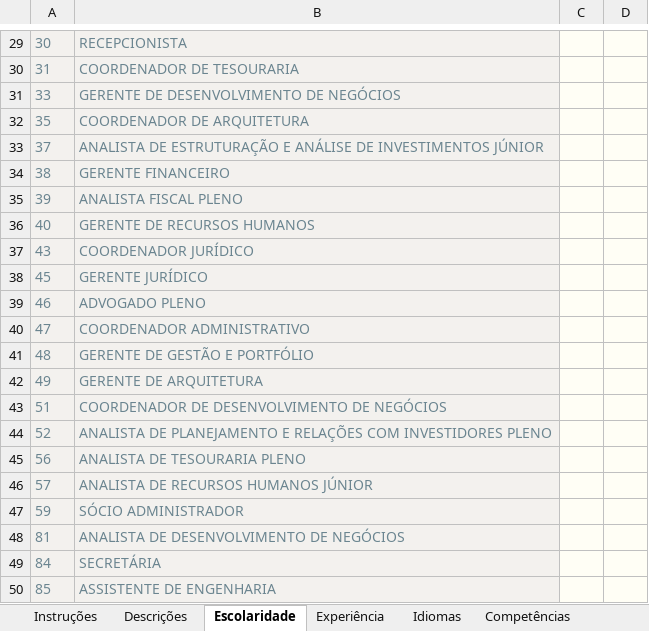
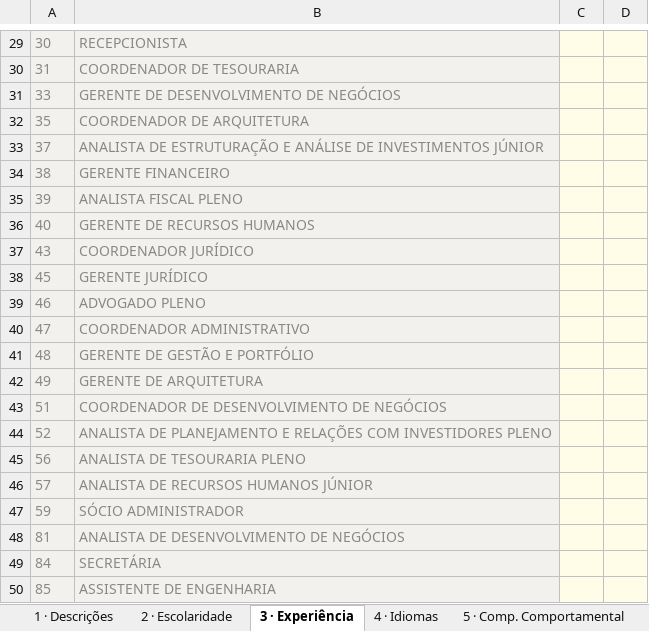
Before and after one commit to futto-consultoria/cargo-perfil-lg, an Excel workbook: Template_Perfil_Cargos_LG.xlsx, sheet 3 · Experiência, drawn as a sheet; only a part is shown, gaps mark what is left out; values as stored, in another font and other column widths than the file's, no borders; the diff covers the shown part only; the diff names each change by its address in the sheet, - before the commit and + after, or states it on an @@ line.

```diff
--- a/Template_Perfil_Cargos_LG.xlsx (sheet 3 · Experiência)
+++ b/Template_Perfil_Cargos_LG.xlsx (sheet 3 · Experiência)
-sheet tab: Instruções
+sheet tab: 1 · Descrições
-sheet tab: Descrições
+sheet tab: 2 · Escolaridade
-sheet tab: Escolaridade
+sheet tab: 3 · Experiência
-sheet tab: Experiência
+sheet tab: 4 · Idiomas
-sheet tab: Idiomas
+sheet tab: 5 · Comp. Comportamental
-A29:B50 text colour: #6B8590
+A29:B50 text colour: #888888
```
Also changed, not shown: 2 added rows, 2 removed rows and cell formats elsewhere in this sheet, sheet 5 · Comp. Comportamental, sheet 4 · Idiomas, sheet 6 · Comp. Técnica, sheet 1 · Descrições, sheet 2 · Escolaridade, other sheet tabs.
